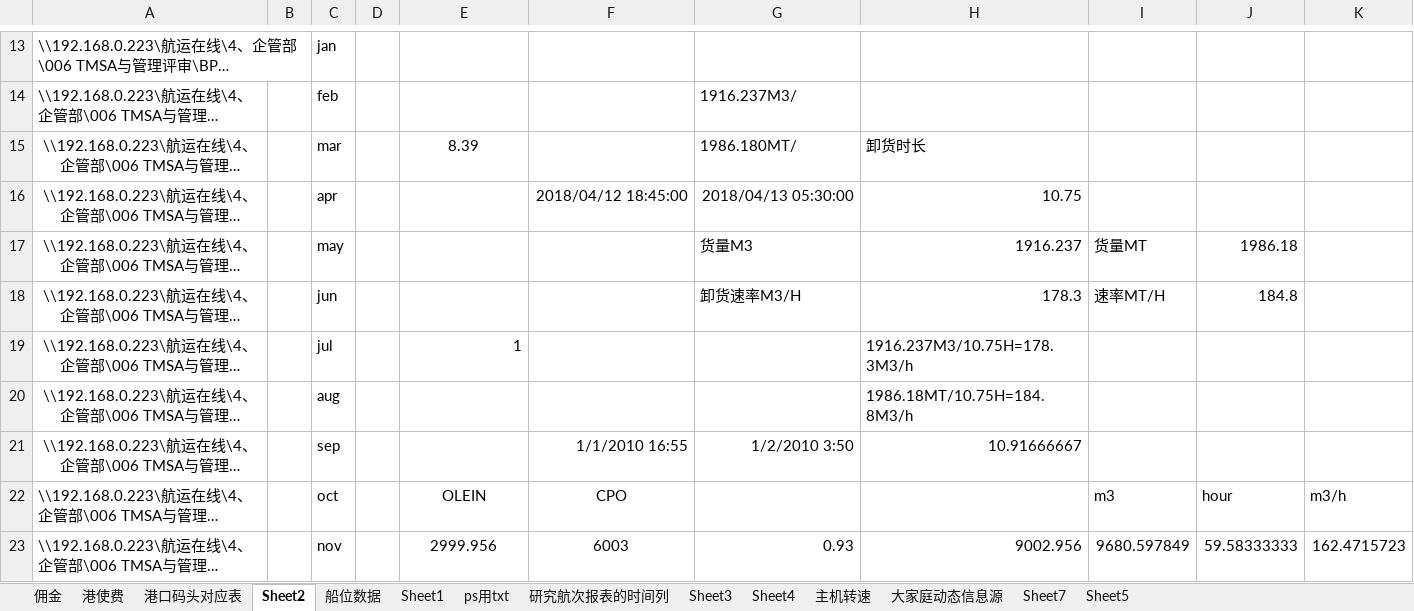
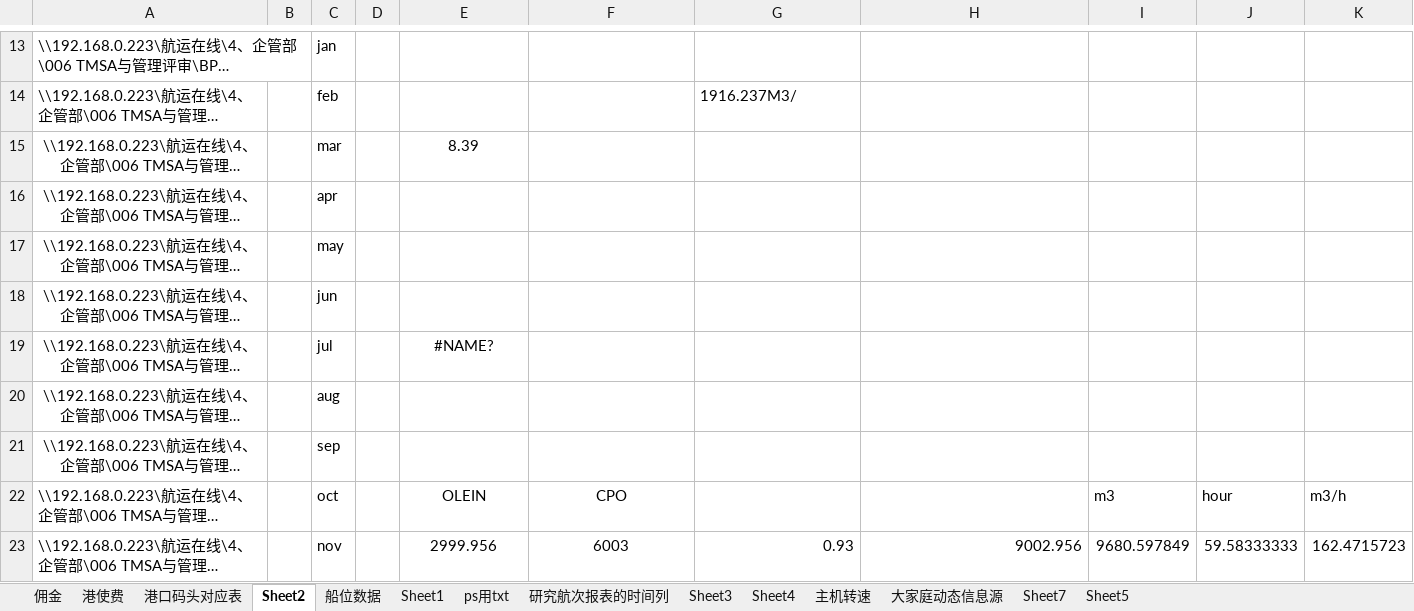
Before and after one commit to qwac-123/vba, an Excel workbook: PERSONAL.xlsm, sheet Sheet2, drawn as a sheet; only a part is shown, gaps mark what is left out; long unchanged cells end in …; values as stored, in another font and other column widths than the file's, no borders; the diff names each change by its address in the sheet, - before the commit and + after, or states it on an @@ line.

```diff
--- a/PERSONAL.xlsm (sheet Sheet2)
+++ b/PERSONAL.xlsm (sheet Sheet2)
-G15: 1986.180MT/
+G15: (empty)
-H15: 卸货时长
+H15: (empty)
-F16: 2018/04/12 18:45:00
+F16: (empty)
-G16: 2018/04/13 05:30:00
+G16: (empty)
-H16: 10.75
+H16: (empty)
-G17: 货量M3
+G17: (empty)
-H17: 1916.237
+H17: (empty)
-I17: 货量MT
+I17: (empty)
-J17: 1986.18
+J17: (empty)
-G18: 卸货速率M3/H
+G18: (empty)
-H18: 178.3
+H18: (empty)
-I18: 速率MT/H
+I18: (empty)
-J18: 184.8
+J18: (empty)
-E19: 1
+E19: #NAME?
-E19 alignment: right
+E19 alignment: center
-H19: 1916.237M3/10.75H=178.3M3/h
+H19: (empty)
-H20: 1986.18MT/10.75H=184.8M3/h
+H20: (empty)
-F21: 1/1/2010 16:55
+F21: (empty)
-G21: 1/2/2010 3:50
+G21: (empty)
-H21: 10.91666667
+H21: (empty)
```
Also changed, not shown: sheet Sheet5, sheet 港口码头对应表, sheet Sheet4, charts or pictures.
